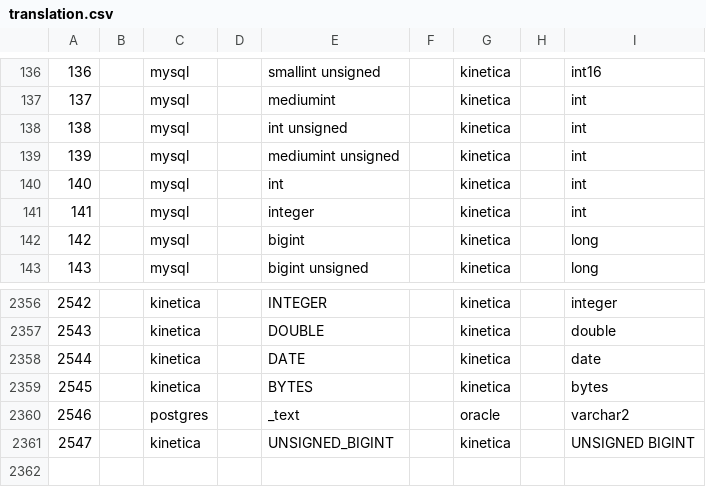
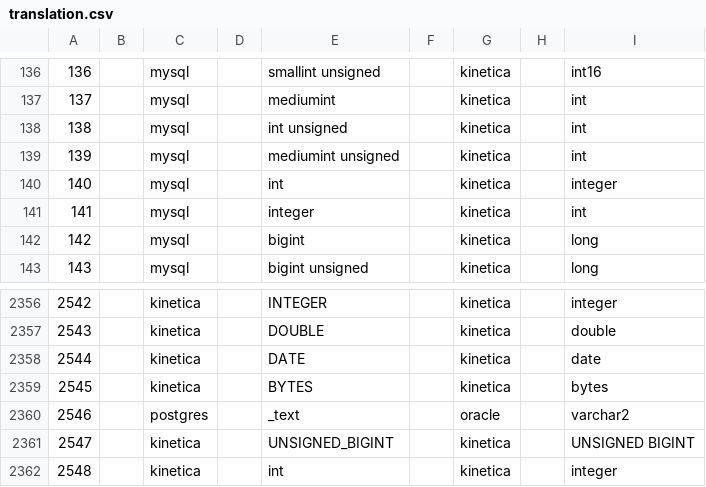
Before and after one commit to AdaptiveScale/rosettadb-debezium, a CSV file: translation/translation.csv, drawn as a sheet; only a part is shown, gaps mark what is left out.

Commit message:
kinetica cdc

```diff
--- a/translation/translation.csv
+++ b/translation/translation.csv
@@ -139,3 +139,3 @@
 139;;mysql;;mediumint unsigned;;kinetica;;int
-140;;mysql;;int;;kinetica;;int
+140;;mysql;;int;;kinetica;;integer
 141;;mysql;;integer;;kinetica;;int
@@ -2361 +2361,2 @@
 2547;;kinetica;;UNSIGNED_BIGINT;;kinetica;;UNSIGNED BIGINT
+2548;;kinetica;;int;;kinetica;;integer
```
Also changed, not shown: 4 other files.
